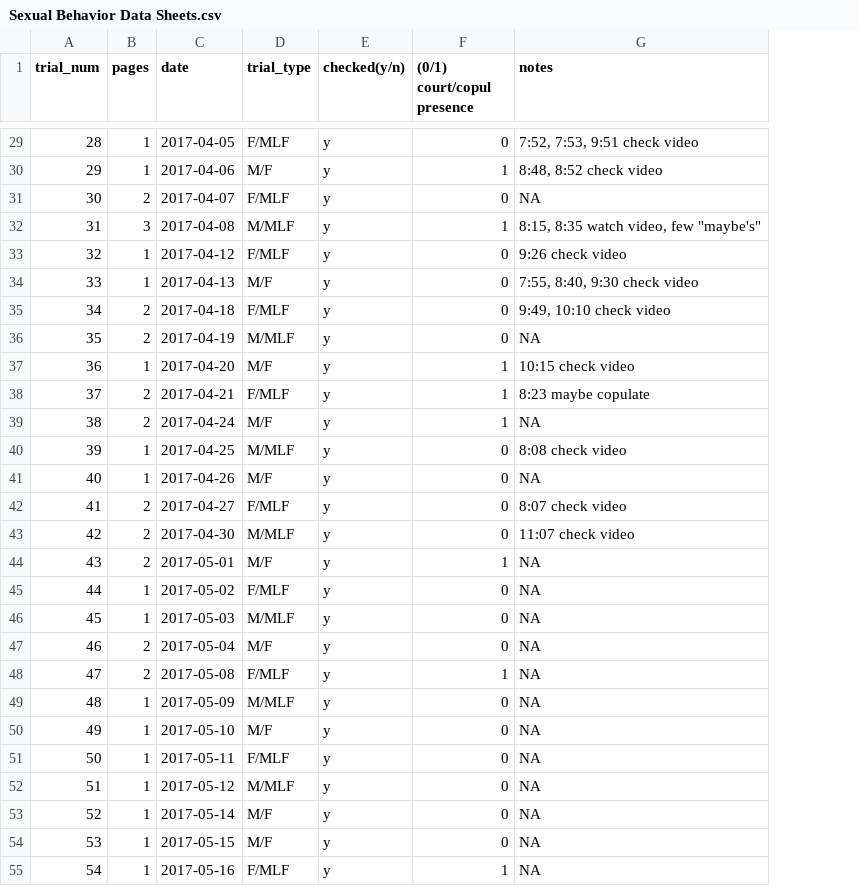
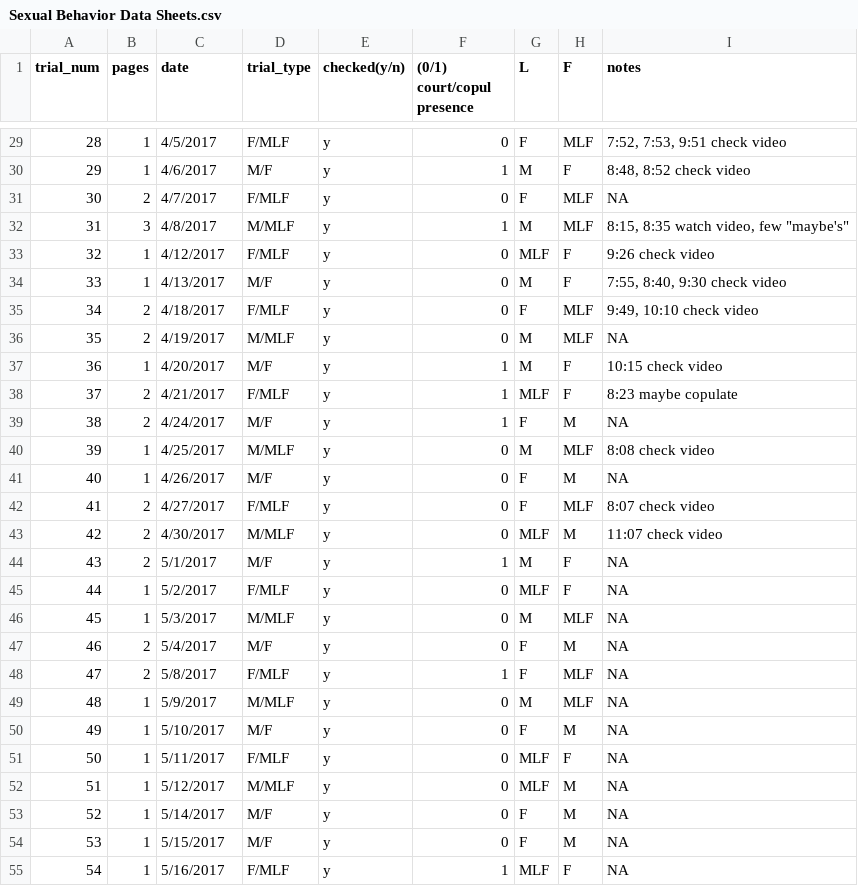
Before and after one commit to echobywolf/florisuga_sex_behavior, a CSV file: Sexual Behavior Data Sheets.csv, drawn as a sheet; only a part is shown, gaps mark what is left out; the diff covers the shown part only; the diff names each change by its address in the sheet, - before the commit and + after, or states it on an @@ line.

Commit message:
ADDED IN NEW COLUMNS THAT DEFINE L AND R

```diff
--- a/Sexual Behavior Data Sheets.csv
+++ b/Sexual Behavior Data Sheets.csv
+column G (L), rows 29-55: F | M | F | M | MLF | M | F | M | M | MLF | F | M | F | F | MLF | M | MLF | M | F | F | M | F | MLF | MLF | F | F | MLF
+column H (F), rows 29-55: MLF | F | MLF | MLF | F | F | MLF | MLF | F | F | M | MLF | M | MLF | M | F | F | MLF | M | MLF | MLF | M | F | M | M | M | F
-C29 (date): 2017-04-05
+C29 (date): 4/5/2017
-C30 (date): 2017-04-06
+C30 (date): 4/6/2017
-C31 (date): 2017-04-07
+C31 (date): 4/7/2017
-C32 (date): 2017-04-08
+C32 (date): 4/8/2017
-C33 (date): 2017-04-12
+C33 (date): 4/12/2017
-C34 (date): 2017-04-13
+C34 (date): 4/13/2017
-C35 (date): 2017-04-18
+C35 (date): 4/18/2017
-C36 (date): 2017-04-19
+C36 (date): 4/19/2017
-C37 (date): 2017-04-20
+C37 (date): 4/20/2017
-C38 (date): 2017-04-21
+C38 (date): 4/21/2017
-C39 (date): 2017-04-24
+C39 (date): 4/24/2017
-C40 (date): 2017-04-25
+C40 (date): 4/25/2017
-C41 (date): 2017-04-26
+C41 (date): 4/26/2017
-C42 (date): 2017-04-27
+C42 (date): 4/27/2017
-C43 (date): 2017-04-30
+C43 (date): 4/30/2017
-C44 (date): 2017-05-01
+C44 (date): 5/1/2017
-C45 (date): 2017-05-02
+C45 (date): 5/2/2017
-C46 (date): 2017-05-03
+C46 (date): 5/3/2017
-C47 (date): 2017-05-04
+C47 (date): 5/4/2017
-C48 (date): 2017-05-08
+C48 (date): 5/8/2017
-C49 (date): 2017-05-09
+C49 (date): 5/9/2017
-C50 (date): 2017-05-10
+C50 (date): 5/10/2017
-C51 (date): 2017-05-11
+C51 (date): 5/11/2017
-C52 (date): 2017-05-12
+C52 (date): 5/12/2017
-C53 (date): 2017-05-14
+C53 (date): 5/14/2017
-C54 (date): 2017-05-15
+C54 (date): 5/15/2017
-C55 (date): 2017-05-16
+C55 (date): 5/16/2017
```
Also changed, not shown: 71 edited cells elsewhere in this file, SexBehavior.csv, 1 other file.
